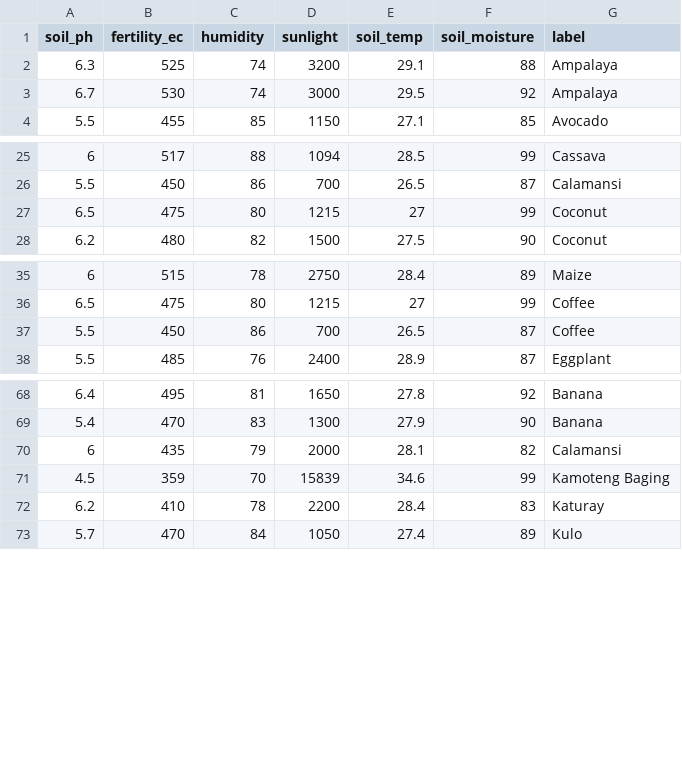
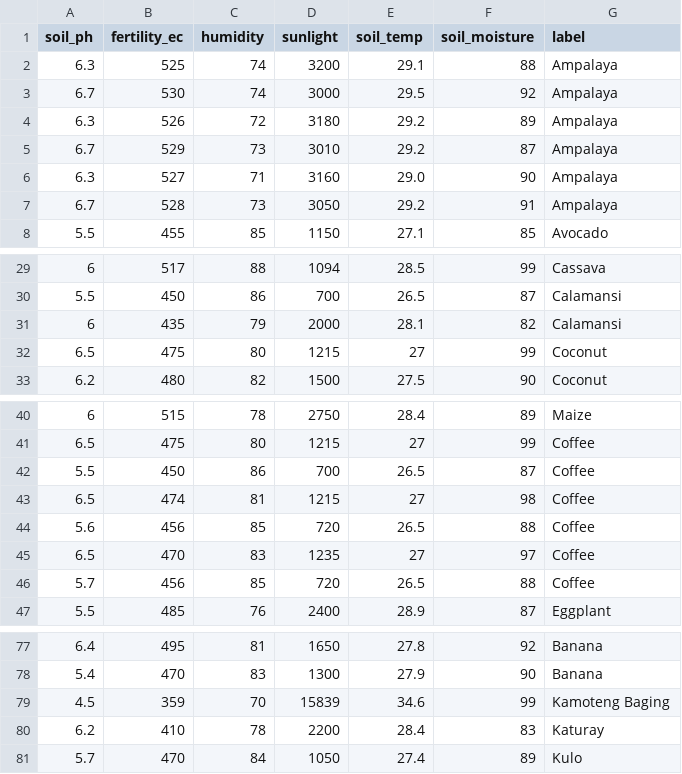
Before and after one commit to CyrusUmali/AiCROP, a CSV file: dataset/SPC-soil-data.csv, drawn as a sheet; only a part is shown, gaps mark what is left out.

```diff
--- a/dataset/SPC-soil-data.csv
+++ b/dataset/SPC-soil-data.csv
@@ -3,2 +3,6 @@ soil_ph,fertility_ec,humidity,sunlight,soil_temp,soil_moisture,label
 6.7,530,74,3000,29.5,92,Ampalaya
+6.3,526,72,3180,29.2,89,Ampalaya
+6.7,529,73,3010,29.2,87,Ampalaya
+6.3,527,71,3160,29.0,90,Ampalaya
+6.7,528,73,3050,29.2,91,Ampalaya
 5.5,455,85,1150,27.1,85,Avocado
@@ -26,2 +30,3 @@ soil_ph,fertility_ec,humidity,sunlight,soil_temp,soil_moisture,label
 5.5,450,86,700,26.5,87,Calamansi
+6,435,79,2000,28.1,82,Calamansi
 6.5,475,80,1215,27,99,Coconut
@@ -37,2 +42,6 @@ soil_ph,fertility_ec,humidity,sunlight,soil_temp,soil_moisture,label
 5.5,450,86,700,26.5,87,Coffee
+6.5,474,81,1215,27,98,Coffee
+5.6,456,85,720,26.5,88,Coffee
+6.5,470,83,1235,27,97,Coffee
+5.7,456,85,720,26.5,88,Coffee
 5.5,485,76,2400,28.9,87,Eggplant
@@ -69,3 +78,2 @@ soil_ph,fertility_ec,humidity,sunlight,soil_temp,soil_moisture,label
 5.4,470,83,1300,27.9,90,Banana
-6,435,79,2000,28.1,82,Calamansi
 4.5,359,70,15839,34.6,99,Kamoteng Baging
```
Also changed, not shown: 39 other files.
